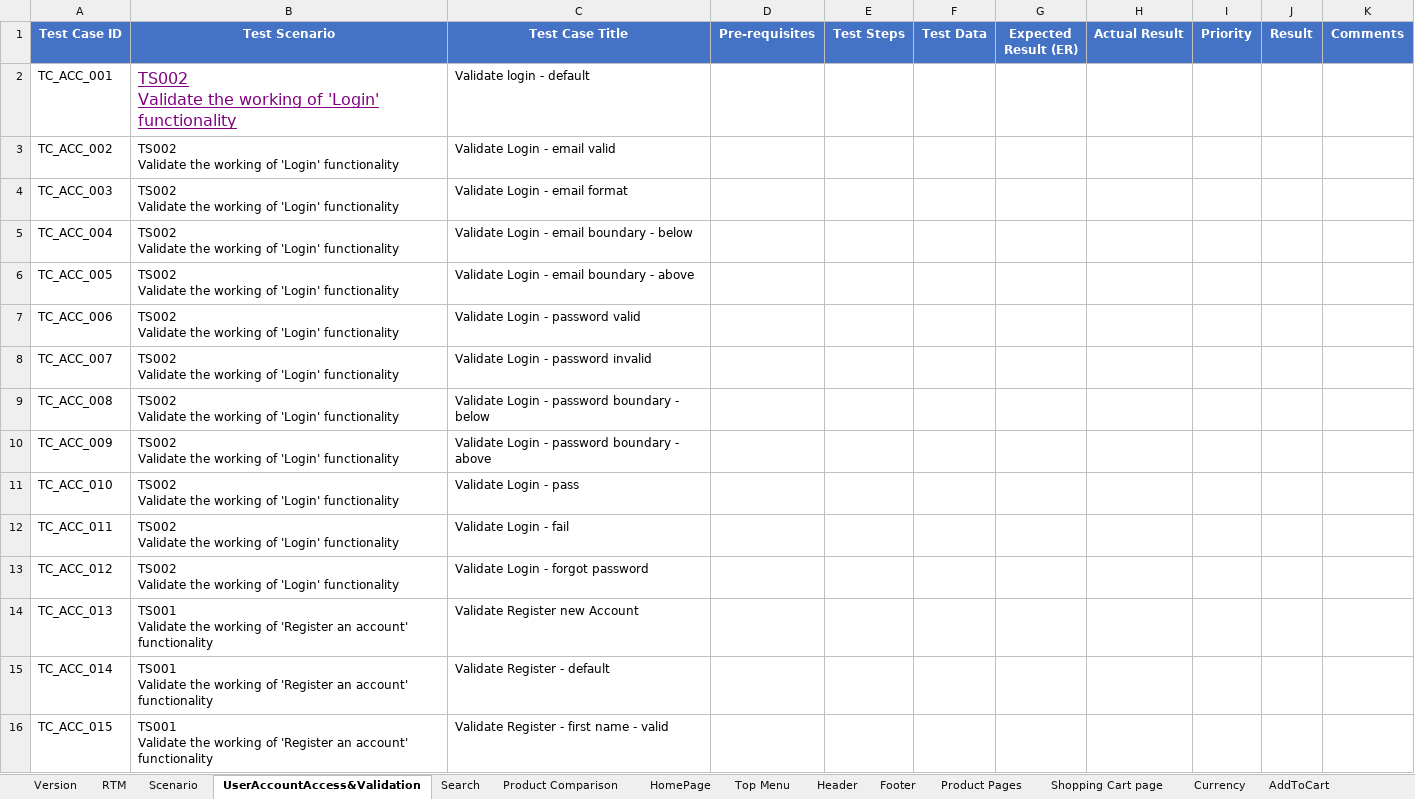
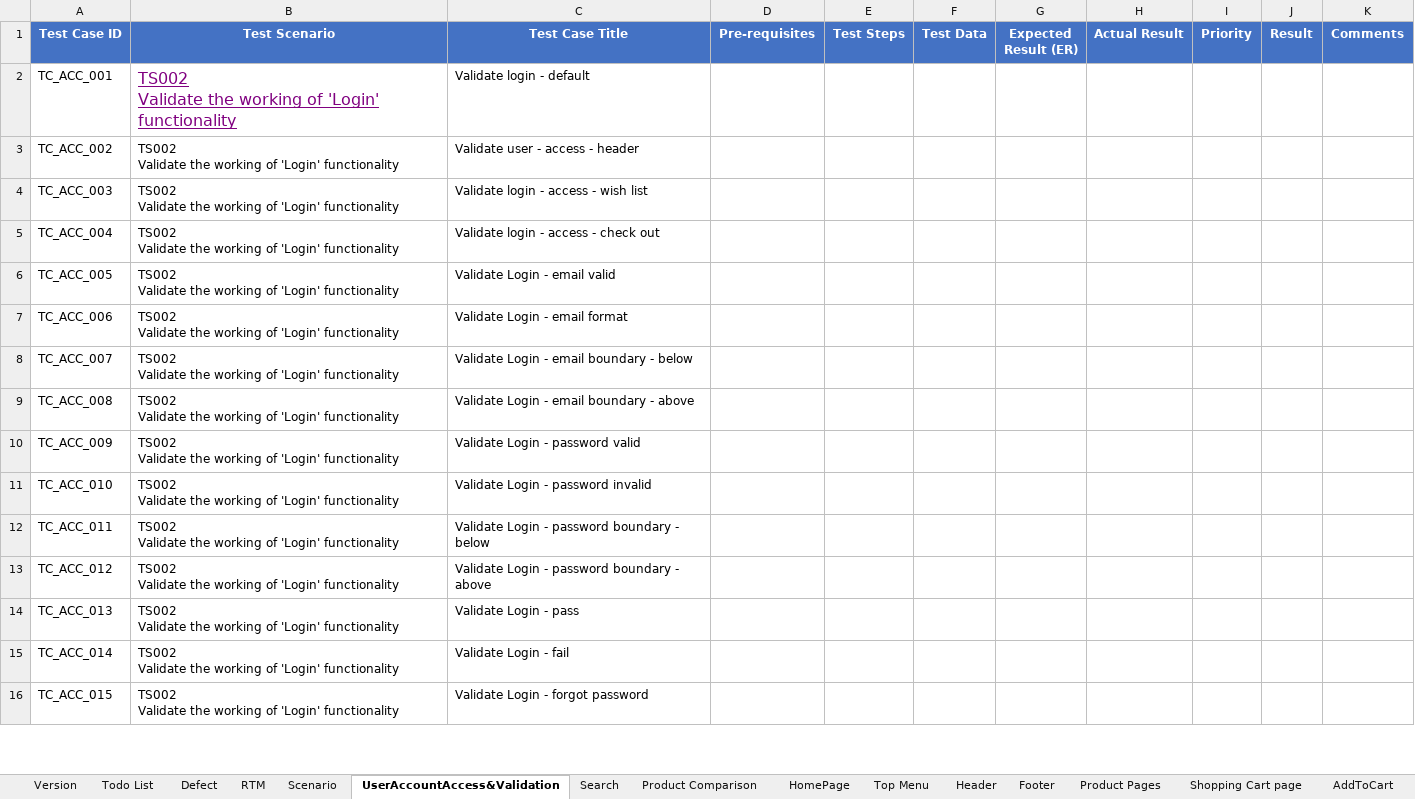
Before and after one commit to PawinThamruangthong/TestingSomething, an Excel workbook: manual test/Open cert/OpenCartFrontend.xlsx, sheet UserAccountAccess&Validation, drawn as a sheet; only a part is shown; values as stored, in another font and other column widths than the file's, no borders; ↵ is a line break in a cell; the diff covers the shown part only; the diff names each change by its address in the sheet, - before the commit and + after, or states it on an @@ line.

```diff
--- a/manual test/Open cert/OpenCartFrontend.xlsx (sheet UserAccountAccess&Validation)
+++ b/manual test/Open cert/OpenCartFrontend.xlsx (sheet UserAccountAccess&Validation)
+sheet tab: Todo List
+sheet tab: Defect
-C3 (Test Case Title): Validate Login - email valid
+C3 (Test Case Title): Validate user - access - header
-C4 (Test Case Title): Validate Login - email format
+C4 (Test Case Title): Validate login - access - wish list
-C5 (Test Case Title): Validate Login - email boundary - below
+C5 (Test Case Title): Validate login - access - check out
-C6 (Test Case Title): Validate Login - email boundary - above
+C6 (Test Case Title): Validate Login - email valid
-C7 (Test Case Title): Validate Login - password valid
+C7 (Test Case Title): Validate Login - email format
-C8 (Test Case Title): Validate Login - password invalid
+C8 (Test Case Title): Validate Login - email boundary - below
-C9 (Test Case Title): Validate Login - password boundary - below
+C9 (Test Case Title): Validate Login - email boundary - above
-C10 (Test Case Title): Validate Login - password boundary - above
+C10 (Test Case Title): Validate Login - password valid
-C11 (Test Case Title): Validate Login - pass
+C11 (Test Case Title): Validate Login - password invalid
-C12 (Test Case Title): Validate Login - fail
+C12 (Test Case Title): Validate Login - password boundary - below
-C13 (Test Case Title): Validate Login - forgot password
+C13 (Test Case Title): Validate Login - password boundary - above
-B14:B16 (Test Scenario): TS001 ↵ Validate the working of 'Register an account' functionality
+B14:B16 (Test Scenario): TS002 ↵ Validate the working of 'Login' functionality
-C14 (Test Case Title): Validate Register new Account
+C14 (Test Case Title): Validate Login - pass
-C15 (Test Case Title): Validate Register - default
+C15 (Test Case Title): Validate Login - fail
-C16 (Test Case Title): Validate Register - first name - valid
+C16 (Test Case Title): Validate Login - forgot password
```
Also changed, not shown: 3 added rows and 22 edited cells elsewhere in this sheet, sheet Scenario, sheet Header, other sheet tabs, charts or pictures, 1 other file.
